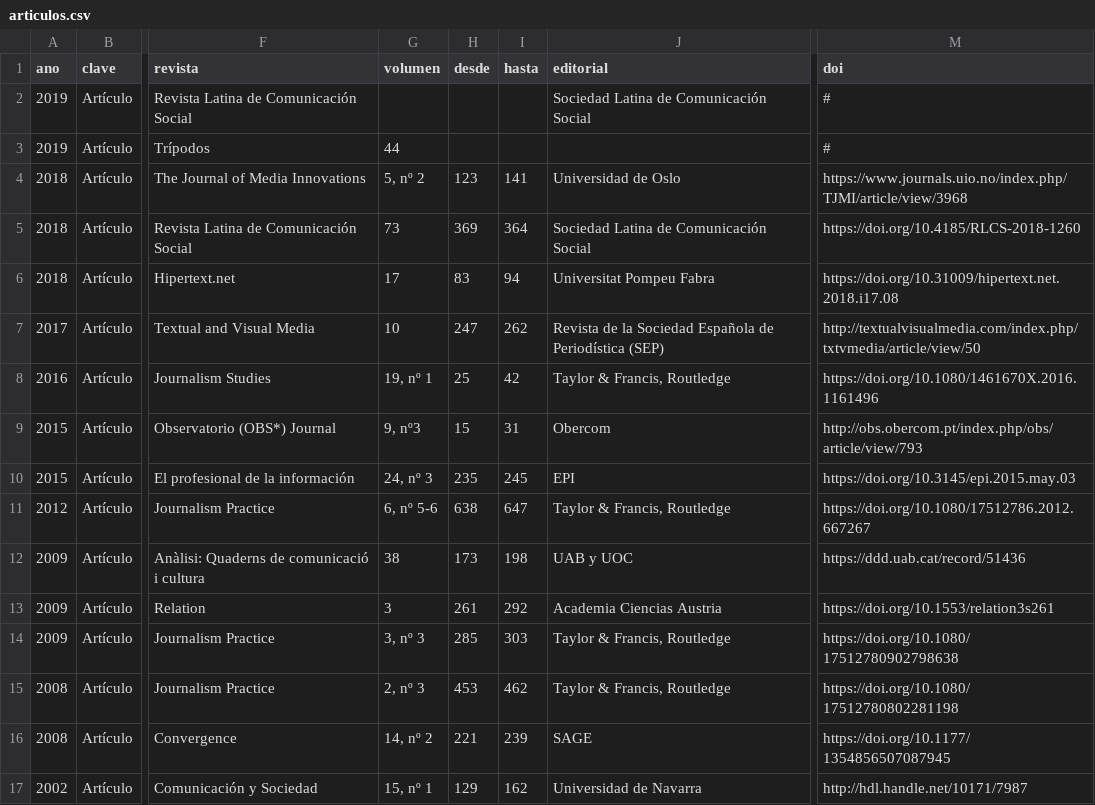
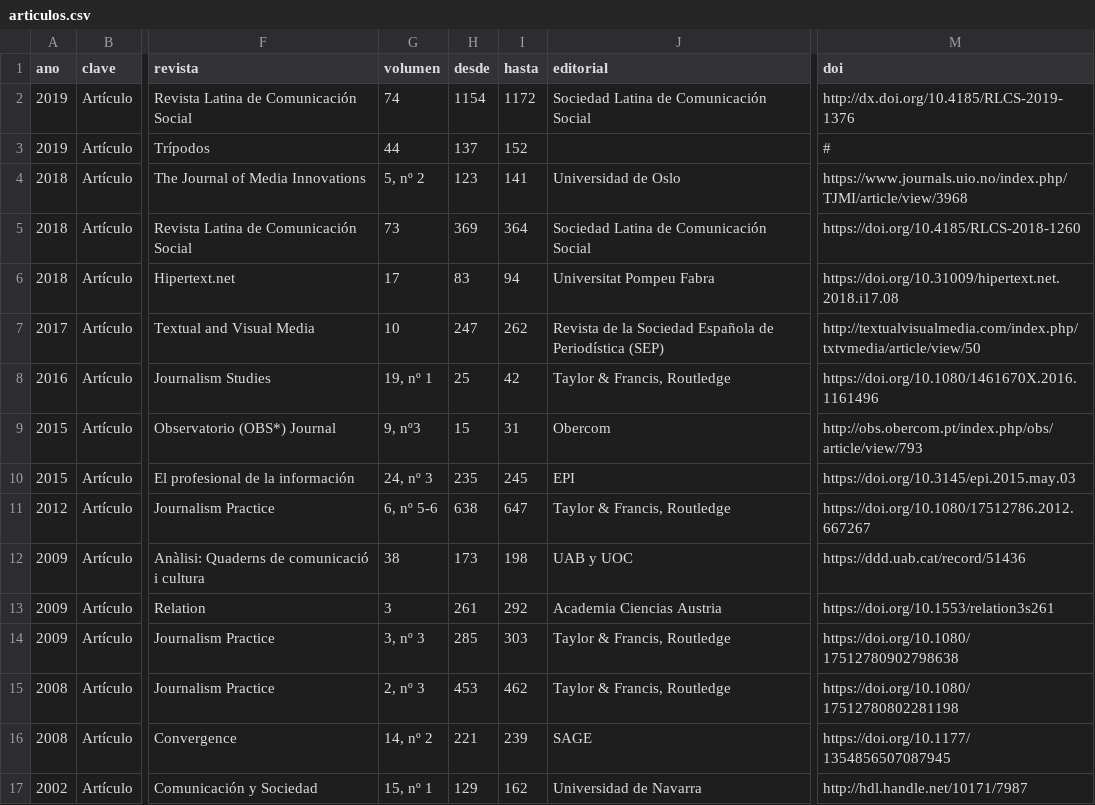
Before and after one commit to miguelcarvajal/miguelcarvajal.github.io, a CSV file: _data/articulos.csv, drawn as a sheet; only a part is shown, gaps mark what is left out; the diff names each change by its address in the sheet, - before the commit and + after, or states it on an @@ line.

```diff
--- a/_data/articulos.csv
+++ b/_data/articulos.csv
-G2 (volumen): (empty)
+G2 (volumen): 74
-H2 (desde): (empty)
+H2 (desde): 1154
-I2 (hasta): (empty)
+I2 (hasta): 1172
-M2 (doi): #
+M2 (doi): http://dx.doi.org/10.4185/RLCS-2019-1376
-H3 (desde): (empty)
+H3 (desde): 137
-I3 (hasta): (empty)
+I3 (hasta): 152
```
Also changed, not shown: 7 other files.
